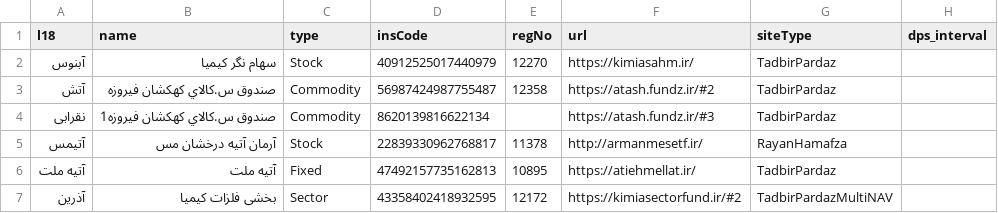
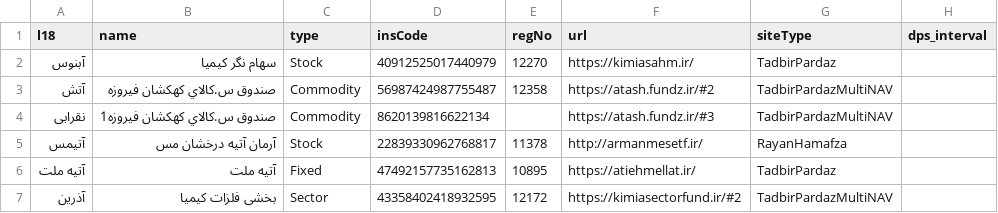
Before and after one commit to 5j9/iranetf, a CSV file: iranetf/dataset.csv, drawn as a sheet; only a part is shown.

Commit message:
atash,noqrabi:TadbirPardazMultiNAV

```diff
--- a/iranetf/dataset.csv
+++ b/iranetf/dataset.csv
@@ -2,4 +2,4 @@
 آبنوس,سهام نگر کیمیا,Stock,40912525017440979,12270,https://kimiasahm.ir/,TadbirPardaz,
-آتش,صندوق س.كالاي كهكشان فيروزه,Commodity,56987424987755487,12358,https://atash.fundz.ir/#2,TadbirPardaz,
-نقرابی,صندوق س.كالاي كهكشان فيروزه1,Commodity,8620139816622134,,https://atash.fundz.ir/#3,TadbirPardaz,
+آتش,صندوق س.كالاي كهكشان فيروزه,Commodity,56987424987755487,12358,https://atash.fundz.ir/#2,TadbirPardazMultiNAV,
+نقرابی,صندوق س.كالاي كهكشان فيروزه1,Commodity,8620139816622134,,https://atash.fundz.ir/#3,TadbirPardazMultiNAV,
 آتیمس,آرمان آتیه درخشان مس,Stock,22839330962768817,11378,http://armanmesetf.ir/,RayanHamafza,
```
Also changed, not shown: 1 other file.
